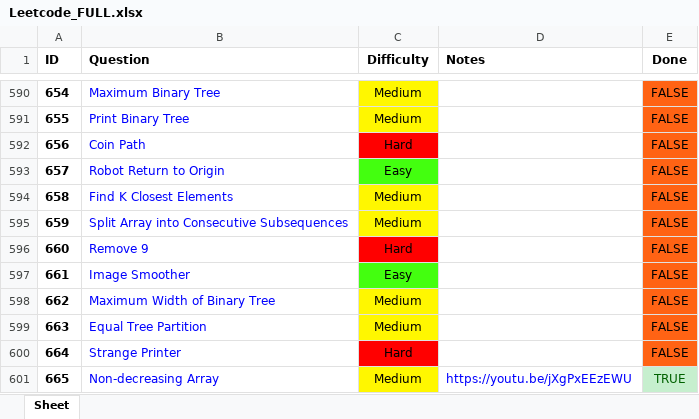
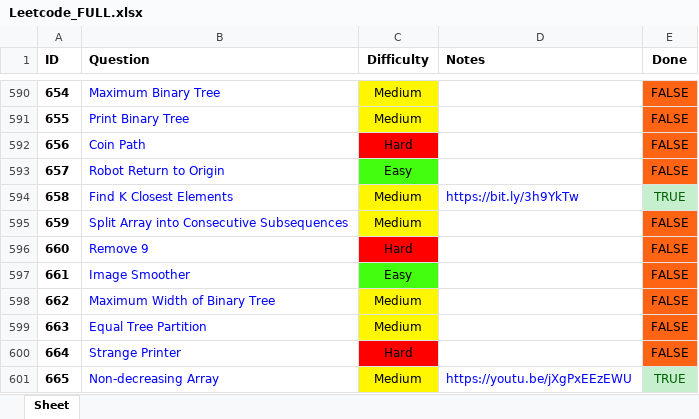
Before and after one commit to RohanTrix/Competitive-Practice, an Excel workbook: Leetcode_FULL.xlsx, sheet Sheet, drawn as a sheet; only a part is shown, gaps mark what is left out; values as stored, in another font and other column widths than the file's, no borders; the diff names each change by its address in the sheet, - before the commit and + after, or states it on an @@ line.

Commit message:
Solved Leetcode dailly problem after hint, was quite tricky due to edge cases

```diff
--- a/Leetcode_FULL.xlsx (sheet Sheet)
+++ b/Leetcode_FULL.xlsx (sheet Sheet)
-D594 (Notes): (empty)
+D594 (Notes): https://bit.ly/3h9YkTw
-E594 (Done): FALSE
+E594 (Done): TRUE
@@ E594 fill: #FF6314 → #C6EFCE, text colour: black → #006100 @@
```
Also changed, not shown: 2 other files.
